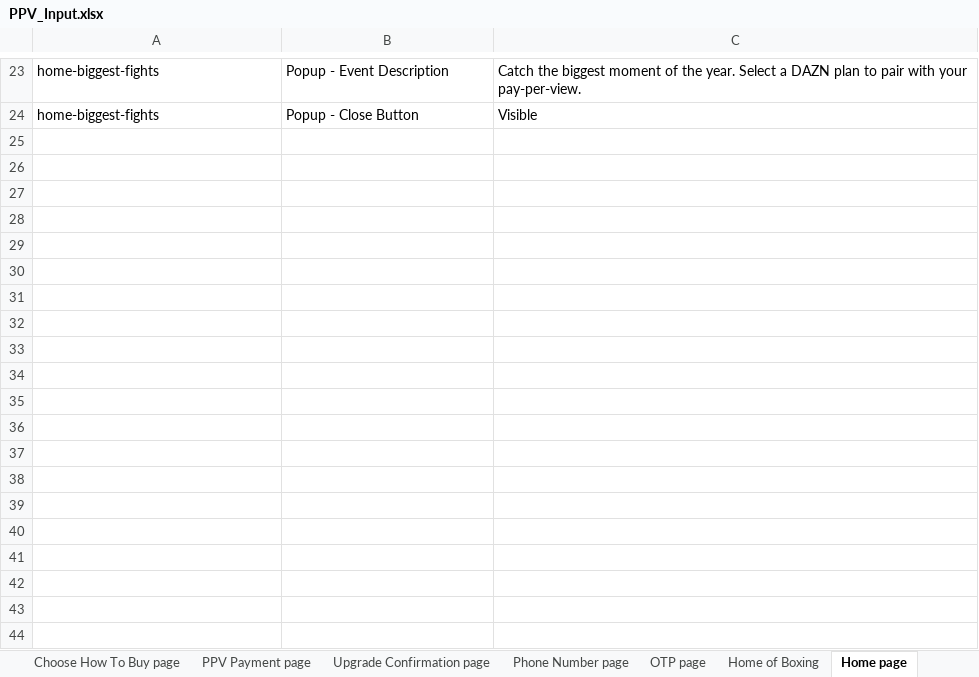
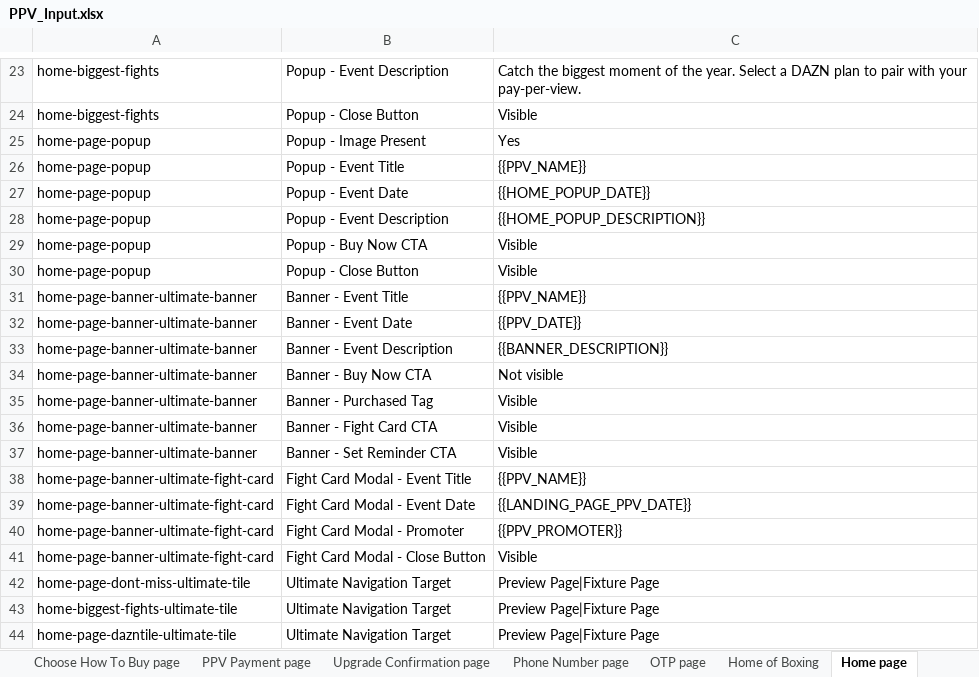
Before and after one commit to gopi-sanagapalli/PPV-End-to-End-Automation, an Excel workbook: data/PPV_Input.xlsx, sheet Home page, drawn as a sheet; only a part is shown, gaps mark what is left out; values as stored, in another font and other column widths than the file's, no borders; the diff names each change by its address in the sheet, - before the commit and + after, or states it on an @@ line.

Commit message:
feat: refactor Ultimate navigation helper + expand Excel validation rows
## What changed and why

### 1. pages/LandingPage.ts — waitForFixtureOrPreviewNavigation refactor

**Why:** The previous implementation coupled the navigation wait to an
Excel sheet validation call (validateExcelFlow). This meant the helper
had to receive eventData, a flow name, and a sheet name — creating tight
coupling between navigation detection and data-driven validation. It also
re-ran a full sheet validation inside the navigation helper, making it
hard to control what gets validated and when.

**What changed:**
- Signature simplified: removed eventData, flow, and sheetName params;
  replaced with plain source string.
- The method now only waits for the URL to reach a fixture/preview page,
  then pushes a single result row ('Ultimate Navigation Target') directly
  to the results array and throws if navigation failed.
- Callers no longer need to pass flowParam to clickUltimateTile(); the
  source string is forwarded through instead.

### 2. tests/existing_user/existinguser.ppv.spec.ts

**Why:** Updated to match the simplified clickUltimateTile() signature —
removed the flowParam argument from the call site.

### 3. data/PPV_Input.xlsx — Expanded web validation rows

**Why:** Several flows were missing validation rows that are needed for
full coverage. The org main Excel only had the minimum rows for some
sheets; additional rows have been added to cover missing scenarios.

Sheet row counts (local vs org main):
- Landing page:   23 rows  (was 11)
- Boxing page:    65 rows  (was 54)
- Schedule page:  13 rows  (was 12)
- Home of Boxing: 52 rows  (was 27)
- Home page:      43 rows  (was 23)
- Search page:    12 rows  (was 11)

```diff
--- a/data/PPV_Input.xlsx (sheet Home page)
+++ b/data/PPV_Input.xlsx (sheet Home page)
+row 25: home-page-popup | Popup - Image Present | Yes
+row 26: home-page-popup | Popup - Event Title | {{PPV_NAME}}
+row 27: home-page-popup | Popup - Event Date | {{HOME_POPUP_DATE}}
+row 28: home-page-popup | Popup - Event Description | {{HOME_POPUP_DESCRIPTION}}
+row 29: home-page-popup | Popup - Buy Now CTA | Visible
+row 30: home-page-popup | Popup - Close Button | Visible
+row 31: home-page-banner-ultimate-banner | Banner - Event Title | {{PPV_NAME}}
+row 32: home-page-banner-ultimate-banner | Banner - Event Date | {{PPV_DATE}}
+row 33: home-page-banner-ultimate-banner | Banner - Event Description | {{BANNER_DESCRIPTION}}
+row 34: home-page-banner-ultimate-banner | Banner - Buy Now CTA | Not visible
+row 35: home-page-banner-ultimate-banner | Banner - Purchased Tag | Visible
+row 36: home-page-banner-ultimate-banner | Banner - Fight Card CTA | Visible
+row 37: home-page-banner-ultimate-banner | Banner - Set Reminder CTA | Visible
+row 38: home-page-banner-ultimate-fight-card | Fight Card Modal - Event Title | {{PPV_NAME}}
+row 39: home-page-banner-ultimate-fight-card | Fight Card Modal - Event Date | {{LANDING_PAGE_PPV_DATE}}
+row 40: home-page-banner-ultimate-fight-card | Fight Card Modal - Promoter | {{PPV_PROMOTER}}
+row 41: home-page-banner-ultimate-fight-card | Fight Card Modal - Close Button | Visible
+row 42: home-page-dont-miss-ultimate-tile | Ultimate Navigation Target | Preview Page|Fixture Page
+row 43: home-biggest-fights-ultimate-tile | Ultimate Navigation Target | Preview Page|Fixture Page
+row 44: home-page-dazntile-ultimate-tile | Ultimate Navigation Target | Preview Page|Fixture Page
```
Also changed, not shown: sheet Home of Boxing, sheet Landing page, sheet Boxing page, sheet Search page, sheet Schedule page, 2 other files.
